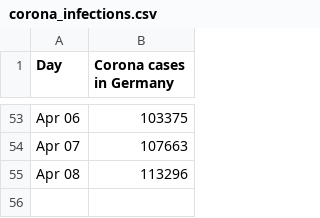
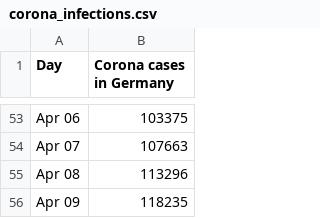
Before and after one commit to pinae/Covid-Predict, a CSV file: corona_infections.csv, drawn as a sheet; only a part is shown, gaps mark what is left out.

```diff
--- a/corona_infections.csv
+++ b/corona_infections.csv
@@ -55 +55,2 @@ Apr 07, 107663
 Apr 08,	113296
+Apr 09, 118235
```
Also changed, not shown: 1 other file.
